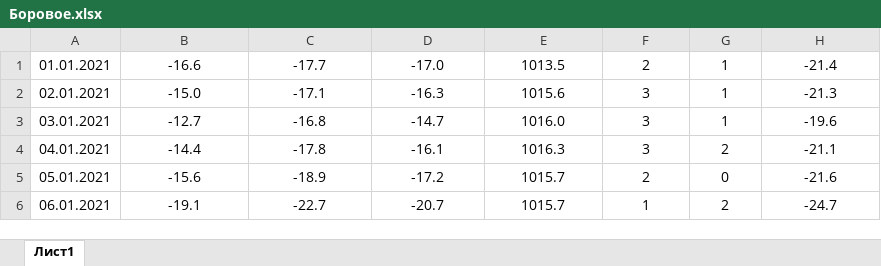
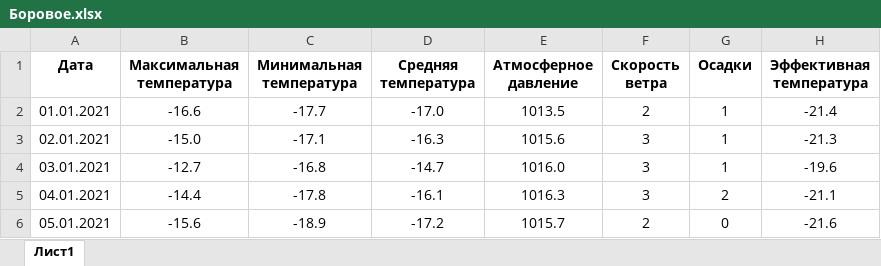
Before and after one commit to StarI3oy/DataScience, an Excel workbook: Погода/Боровое.xlsx, sheet Лист1, drawn as a sheet; only a part is shown; the shorter side is filled out with more unchanged rows; values as stored, in another font and other column widths than the file's, no borders; charts and pictures not drawn; ↵ is a line break in a cell; the diff names each change by its address in the sheet, - before the commit and + after, or states it on an @@ line.

```diff
--- a/Погода/Боровое.xlsx (sheet Лист1)
+++ b/Погода/Боровое.xlsx (sheet Лист1)
+row 1: Дата | Максимальная ↵ температура | Минимальная ↵ температура | Средняя ↵ температура | Атмосферное ↵ давление | Скорость ↵ ветра | Осадки | Эффективная ↵ температура
```
Also changed, not shown: charts or pictures, Погода/Южно-Степное.xlsx, 2 other files.
